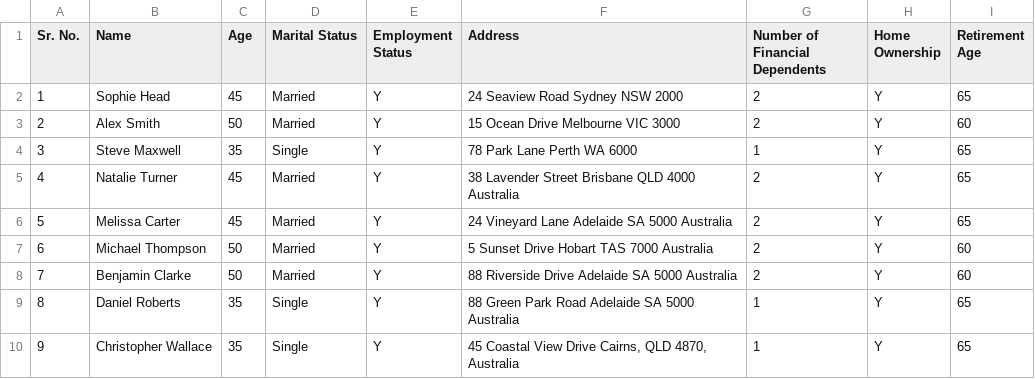
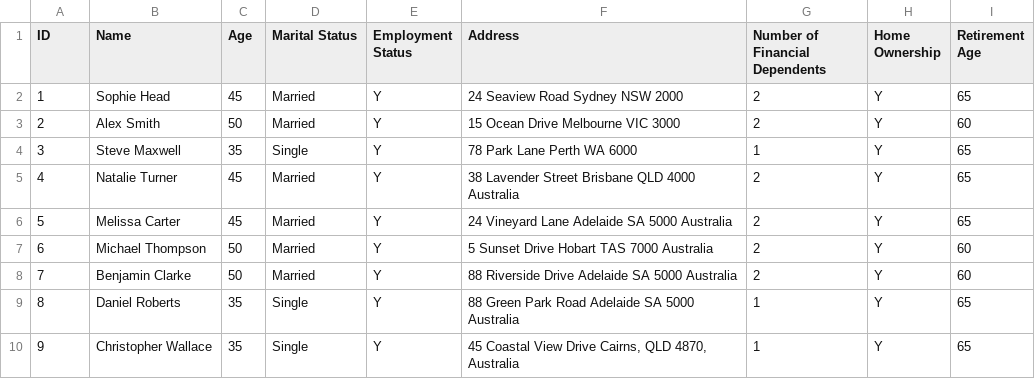
Before and after one commit to drpriyankagarg7/Testfiles, a CSV file: personal_info.csv, drawn as a sheet.

Commit message:
Update personal_info.csv

```diff
--- a/personal_info.csv
+++ b/personal_info.csv
@@ -1,2 +1,2 @@
-Sr. No.,"Name","Age",Marital Status,Employment Status,Address,Number of Financial Dependents,Home Ownership,Retirement Age
+ID,"Name","Age",Marital Status,Employment Status,Address,Number of Financial Dependents,Home Ownership,Retirement Age
 1,"Sophie Head",45,Married,Y,"24 Seaview Road Sydney NSW 2000",2,Y,65
```
